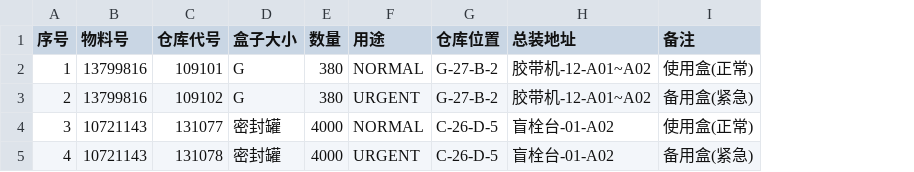
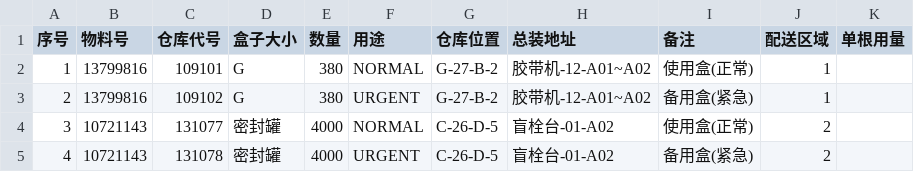
Before and after one commit to Tthih-Yu/BOX, a CSV file: docs/import_templates/mappings.csv, drawn as a sheet; the diff names each change by its address in the sheet, - before the commit and + after, or states it on an @@ line.

```diff
--- a/docs/import_templates/mappings.csv
+++ b/docs/import_templates/mappings.csv
+column J (配送区域), rows 2-5: 1 | 1 | 2 | 2
+column K (单根用量), empty
```
Also changed, not shown: frontend/public/import_templates/mappings.csv, 56 other files.
